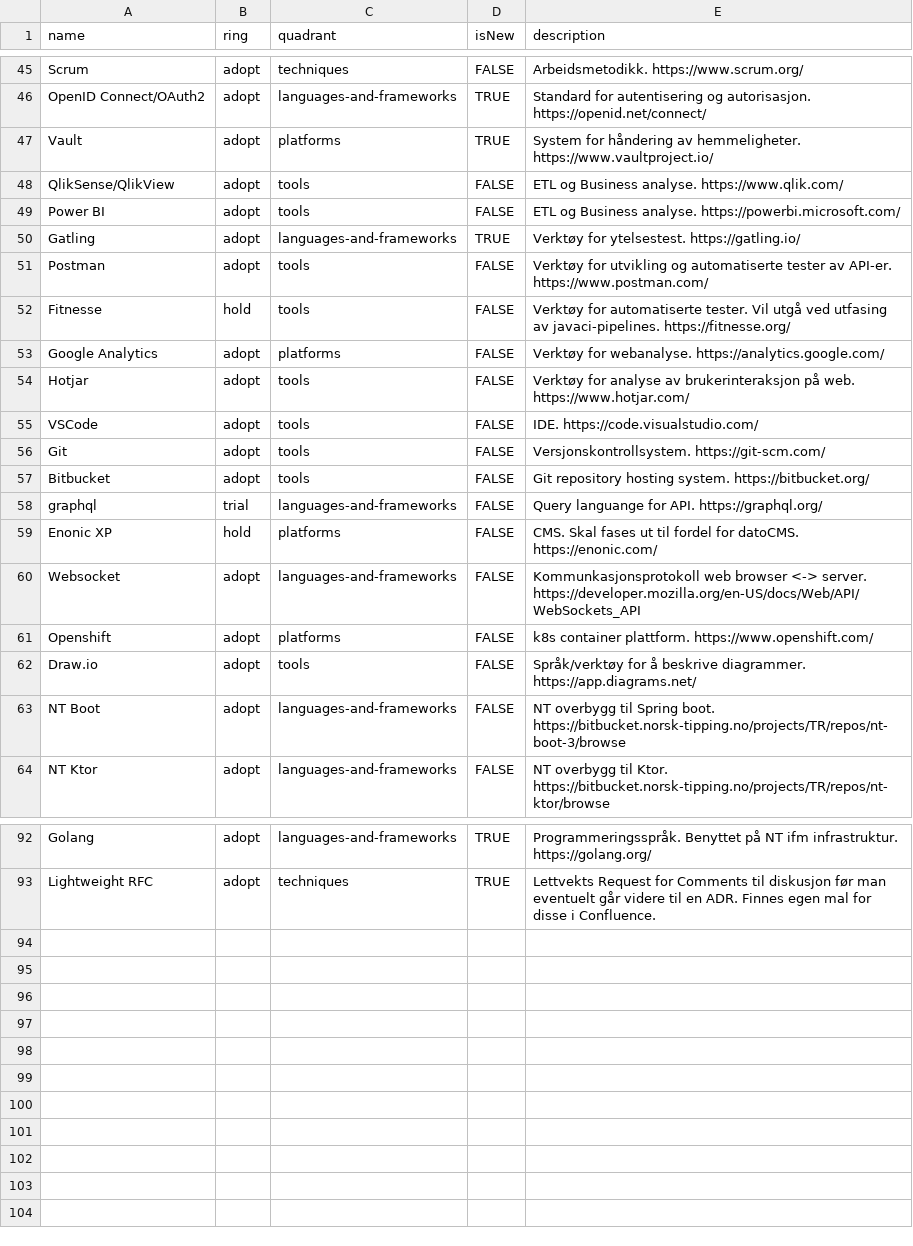
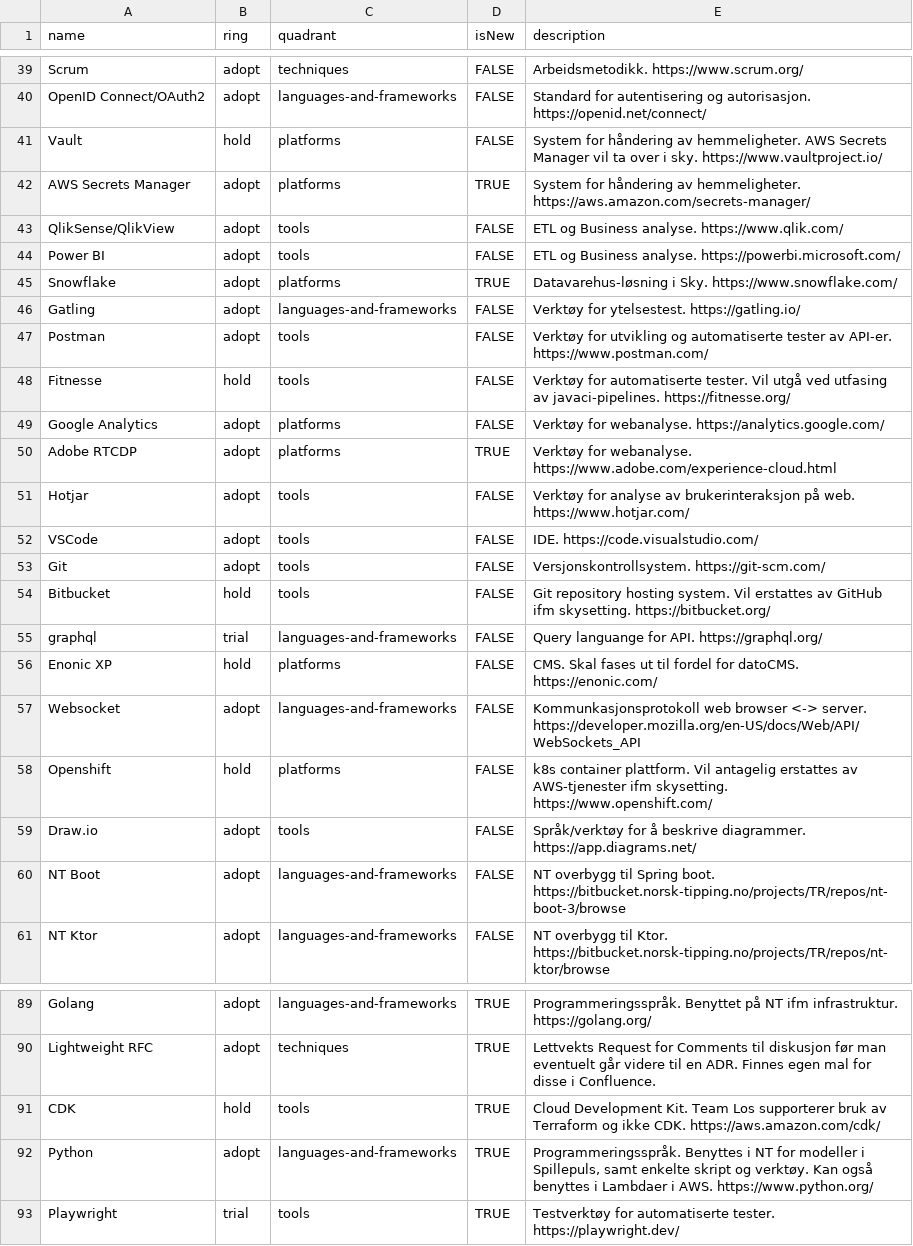
Before and after one commit to Norsk-Tipping/tech-radar, a CSV file: nt-tech-radar.csv, drawn as a sheet; only a part is shown, gaps mark what is left out; addresses are those after the commit; the diff covers the shown part only; the diff names each change by its address in the sheet, - before the commit and + after, or states it on an @@ line.

```diff
--- a/nt-tech-radar.csv
+++ b/nt-tech-radar.csv
-D40:D41 (isNew): TRUE
+D40:D41 (isNew): FALSE
-B41 (ring): adopt
+B41 (ring): hold
-E41 (description): …av hemmeligheter. https://www.vaultproject.io/
+E41 (description): …av hemmeligheter. AWS Secrets Manager vil ta over i sky. https://www.vaultproject.io/
+row 42: AWS Secrets Manager | adopt | platforms | TRUE | System for håndering av hemmeligheter. https://aws.amazon.com/secrets-manager/
+row 45: Snowflake | adopt | platforms | TRUE | Datavarehus-løsning i Sky. https://www.snowflake.com/
-D46 (isNew): TRUE
+D46 (isNew): FALSE
+row 50: Adobe RTCDP | adopt | platforms | TRUE | Verktøy for webanalyse. https://www.adobe.com/experience-cloud.html
-B54 (ring): adopt
+B54 (ring): hold
-E54 (description): …hosting system. https://bitbucket.org/
+E54 (description): …hosting system. Vil erstattes av GitHub ifm skysetting. https://bitbucket.org/
-B58 (ring): adopt
+B58 (ring): hold
-E58 (description): …container plattform. https://www.openshift.com/
+E58 (description): …container plattform. Vil antagelig erstattes av AWS-tjenester ifm skysetting. https://www.openshift.com/
+row 91: CDK | hold | tools | TRUE | Cloud Development Kit. Team Los supporterer bruk av Terraform og ikke CDK. https://aws.amazon.com/cdk/
+row 92: Python | adopt | languages-and-frameworks | TRUE | Programmeringsspråk. Benyttes i NT for modeller i Spillepuls, samt enkelte skript og verktøy. Kan også benyttes i Lambdaer i AWS. https://www.python.org/
+row 93: Playwright | trial | tools | TRUE | Testverktøy for automatiserte tester. https://playwright.dev/
```
Also changed, not shown: 3 added rows, 9 removed rows and 29 edited cells elsewhere in this file.
